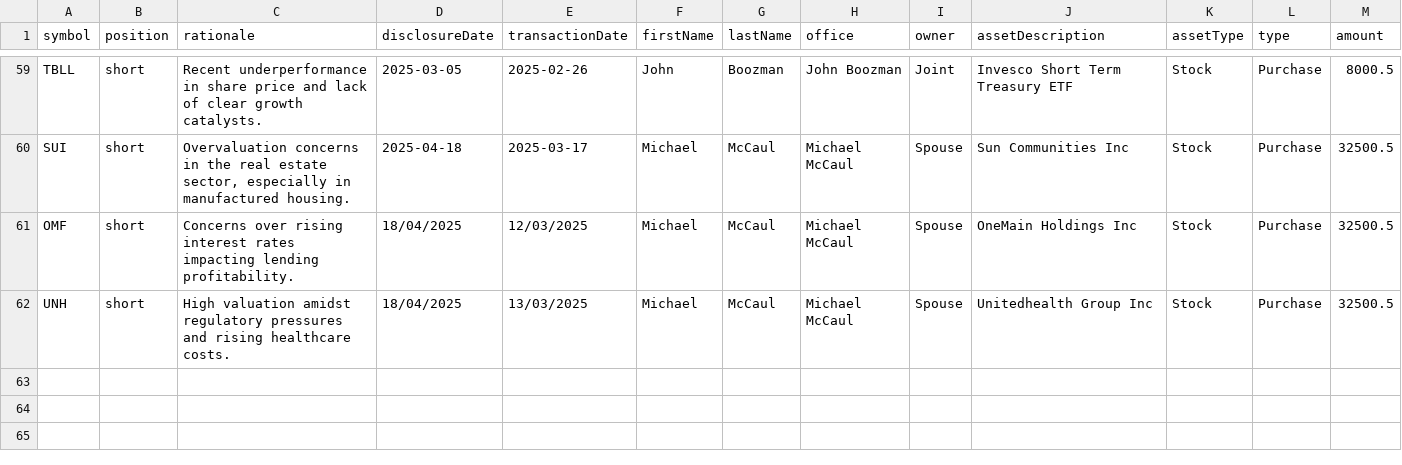
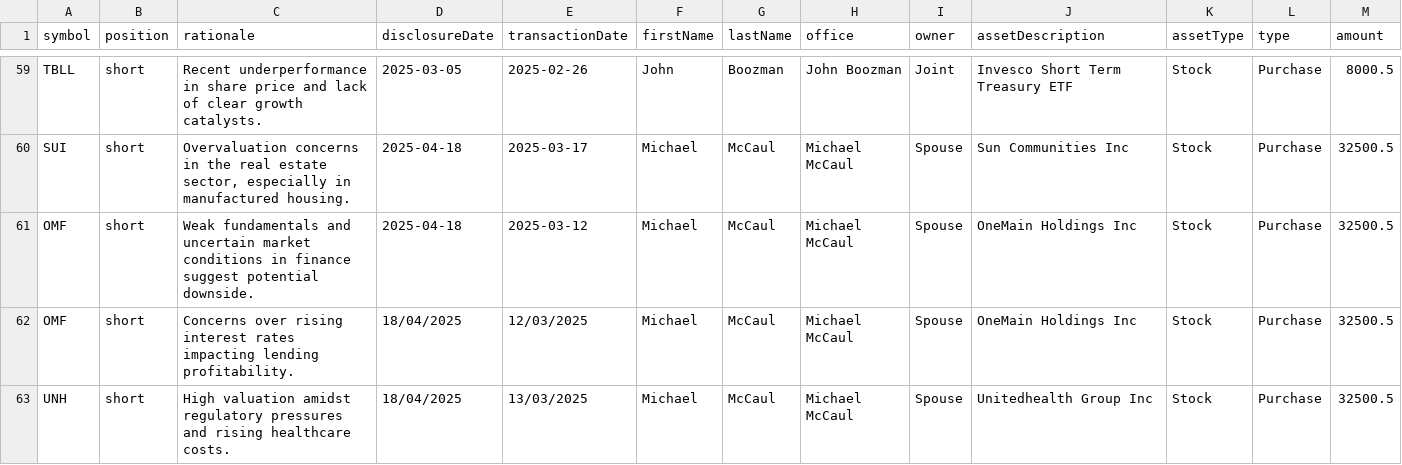
Before and after one commit to jamesgarza73/insider_bot, a CSV file: data/trades.csv, drawn as a sheet; only a part is shown, gaps mark what is left out; rows hold the shown columns only; the diff names each change by its address in the sheet, - before the commit and + after, or states it on an @@ line.

Commit message:
Update trades 2025-04-23 22:57:53.951686

```diff
--- a/data/trades.csv
+++ b/data/trades.csv
+row 61: OMF | short | Weak fundamentals and uncertain market conditions in finance suggest potential downside. | 2025-04-18 | 2025-03-12 | Michael | McCaul | Michael McCaul | Spouse | OneMain Holdings Inc | Stock | Purchase | 32500.5
```
